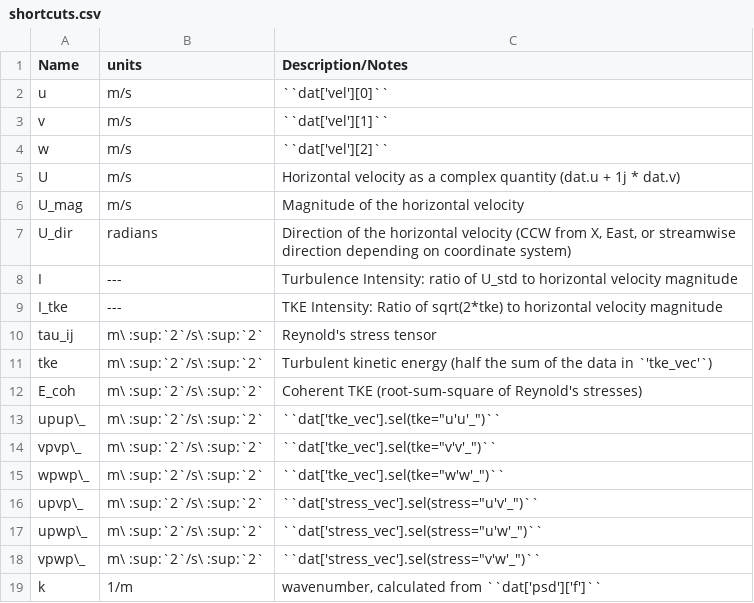
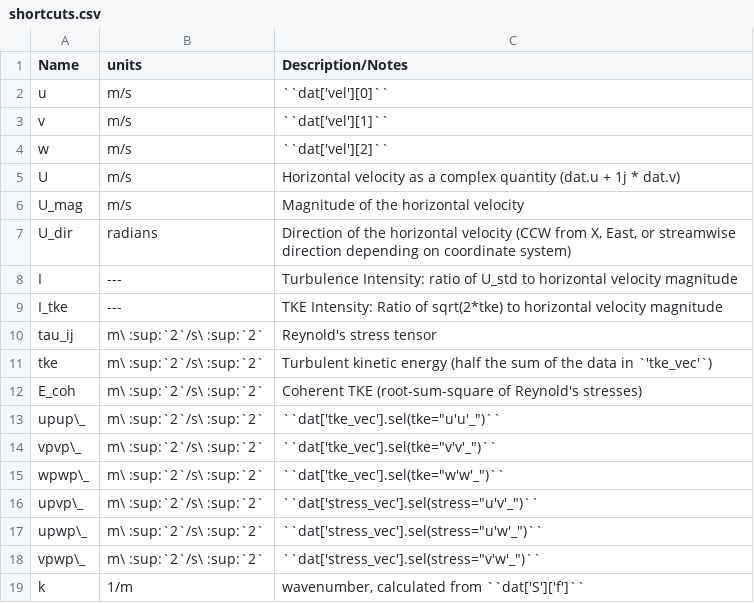
Before and after one commit to lkilcher/dolfyn, a CSV file: doc-src/shortcuts.csv, drawn as a sheet.

```diff
--- a/doc-src/shortcuts.csv
+++ b/doc-src/shortcuts.csv
@@ -18,2 +18,2 @@ upwp\_, m\ :sup:`2`/s\ :sup:`2`, ``dat['stress_vec'].sel(stress="u'w'_")``
 vpwp\_, m\ :sup:`2`/s\ :sup:`2`, ``dat['stress_vec'].sel(stress="v'w'_")``
-k, 1/m, "wavenumber, calculated from ``dat['psd']['f']``"
+k, 1/m, "wavenumber, calculated from ``dat['S']['f']``"
```
Also changed, not shown: doc-src/units.csv, 10 other files.
